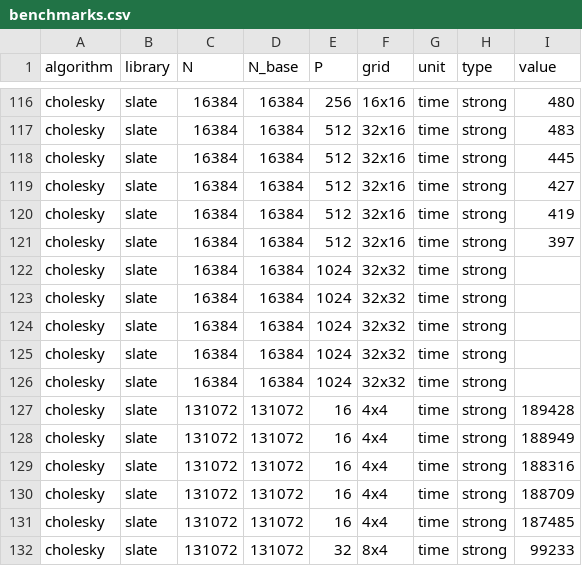
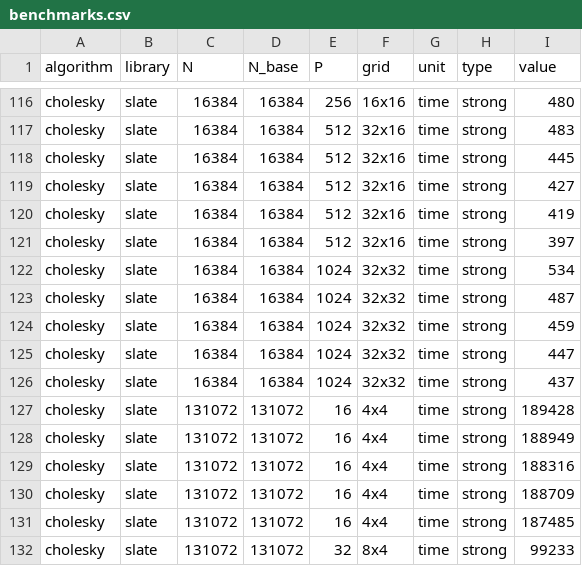
Before and after one commit to eth-cscs/conflux, a CSV file: benchmarks/benchmarks.csv, drawn as a sheet; only a part is shown, gaps mark what is left out; the diff covers the shown part only.

```diff
--- a/benchmarks/benchmarks.csv
+++ b/benchmarks/benchmarks.csv
@@ -121,7 +121,7 @@ cholesky,slate,16384,16384,512,32x16,time,strong,419
 cholesky,slate,16384,16384,512,32x16,time,strong,397
-cholesky,slate,16384,16384,1024,32x32,time,strong,
-cholesky,slate,16384,16384,1024,32x32,time,strong,
-cholesky,slate,16384,16384,1024,32x32,time,strong,
-cholesky,slate,16384,16384,1024,32x32,time,strong,
-cholesky,slate,16384,16384,1024,32x32,time,strong,
+cholesky,slate,16384,16384,1024,32x32,time,strong,534
+cholesky,slate,16384,16384,1024,32x32,time,strong,487
+cholesky,slate,16384,16384,1024,32x32,time,strong,459
+cholesky,slate,16384,16384,1024,32x32,time,strong,447
+cholesky,slate,16384,16384,1024,32x32,time,strong,437
 cholesky,slate,131072,131072,16,4x4,time,strong,189428
```
Also changed, not shown: 5 removed rows and 20 edited cells elsewhere in this file.
